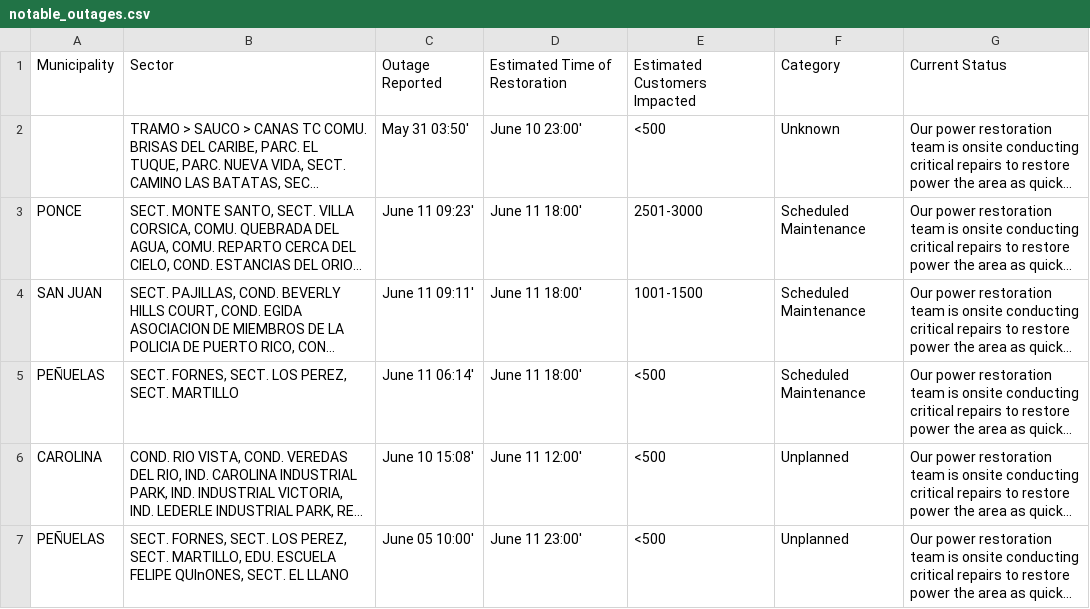
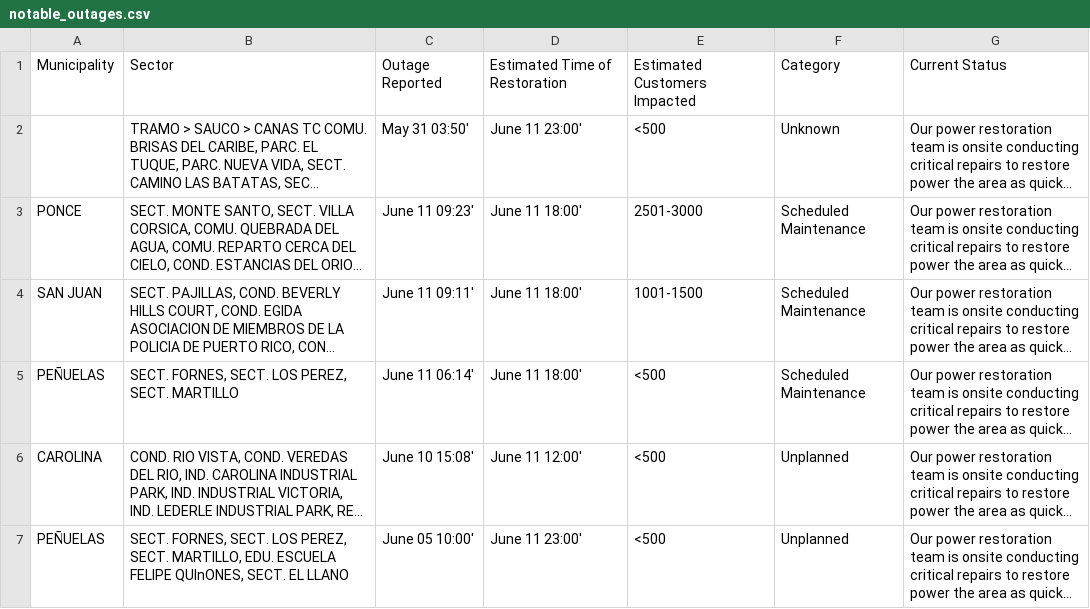
Before and after one commit to SuperSonicHub1/luma-energy-outages, a CSV file: notable_outages.csv, drawn as a sheet; long unchanged cells end in …; the diff names each change by its address in the sheet, - before the commit and + after, or states it on an @@ line.

```diff
--- a/notable_outages.csv
+++ b/notable_outages.csv
-D2: June 10 23:00'
+D2: June 11 23:00'
```
Also changed, not shown: 2 other files.
